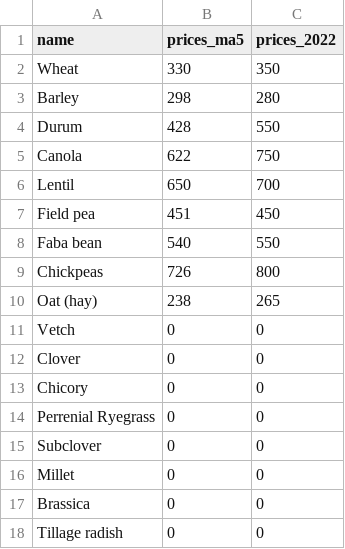
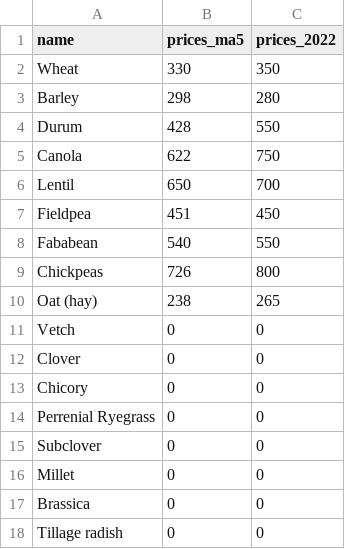
Before and after one commit to daniel-gregg/grdc-sgr-trials, a CSV file: src/sgr_data/data/reference_data/CropPriceData.csv, drawn as a sheet.

```diff
--- a/src/sgr_data/data/reference_data/CropPriceData.csv
+++ b/src/sgr_data/data/reference_data/CropPriceData.csv
@@ -6,4 +6,4 @@ Canola,622,750
 Lentil,650,700
-Field pea,451,450
-Faba bean,540,550
+Fieldpea,451,450
+Fababean,540,550
 Chickpeas,726,800
```
Also changed, not shown: src/sgr_data/data/plotStateData.csv, src/sgr_data/data/reference_data/FungProductData.csv, 6 other files.
